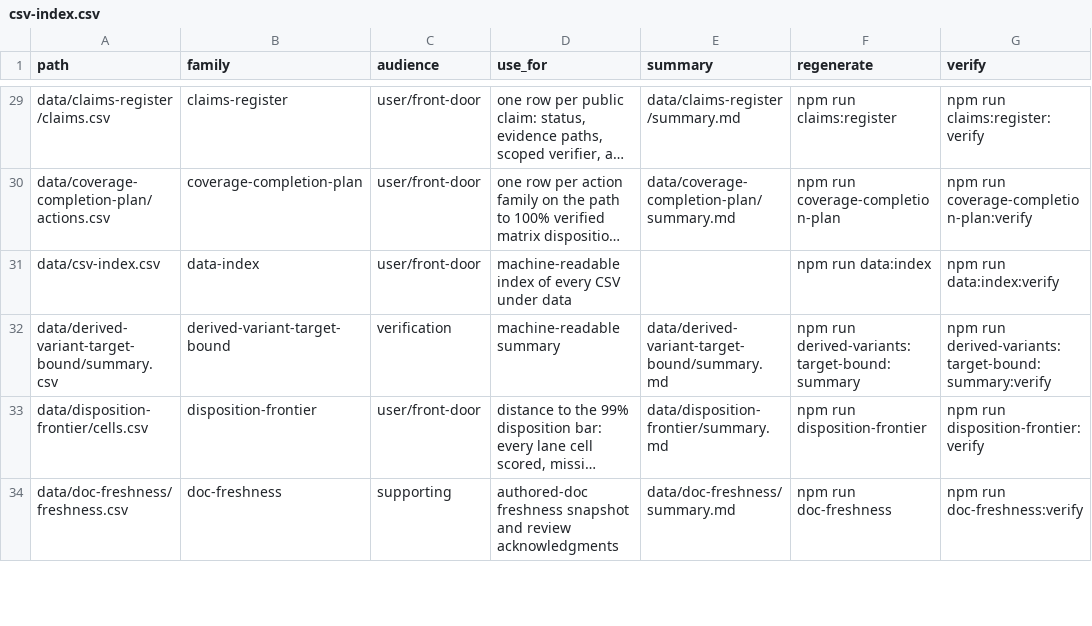
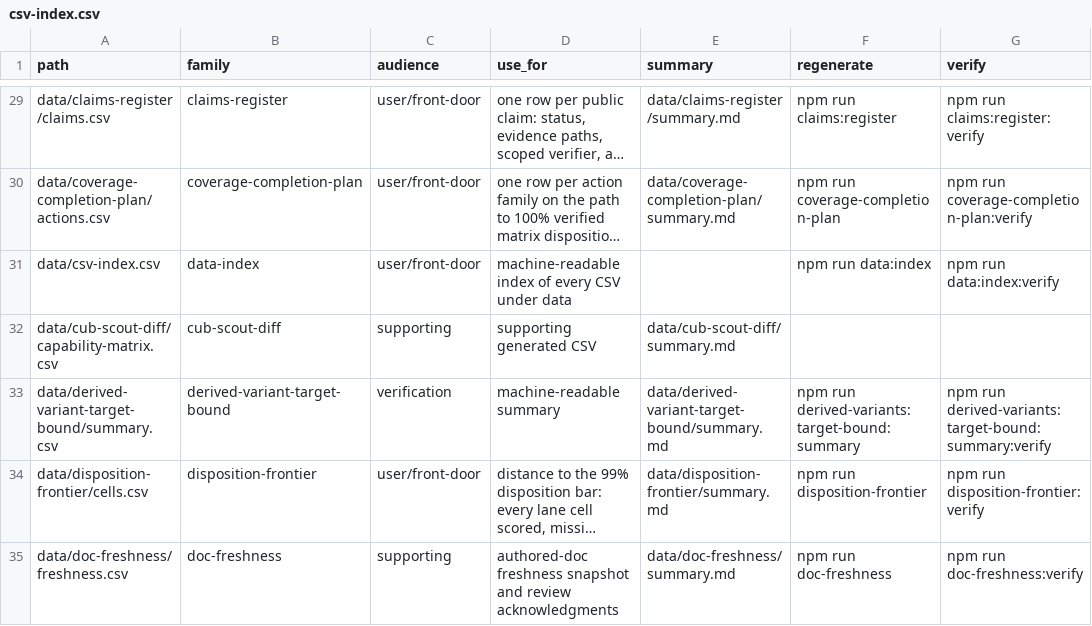
Before and after one commit to confighub/helm-expt, a CSV file: data/csv-index.csv, drawn as a sheet; only a part is shown, gaps mark what is left out; long unchanged cells end in …; the diff names each change by its address in the sheet, - before the commit and + after, or states it on an @@ line.

```diff
--- a/data/csv-index.csv
+++ b/data/csv-index.csv
+row 32: data/cub-scout-diff/capability-matrix.csv | cub-scout-diff | supporting | supporting generated CSV | data/cub-scout-diff/summary.md
```
Also changed, not shown: data/doc-freshness/freshness.csv, 15 other files.
